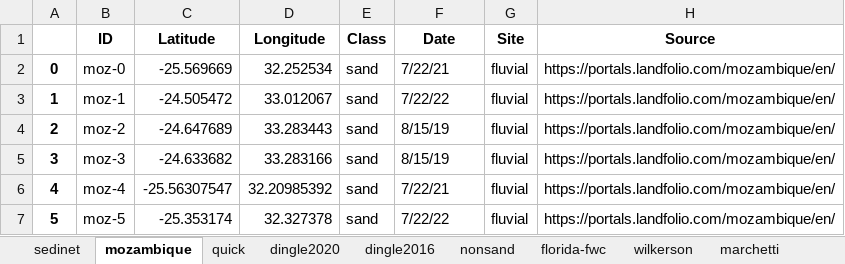
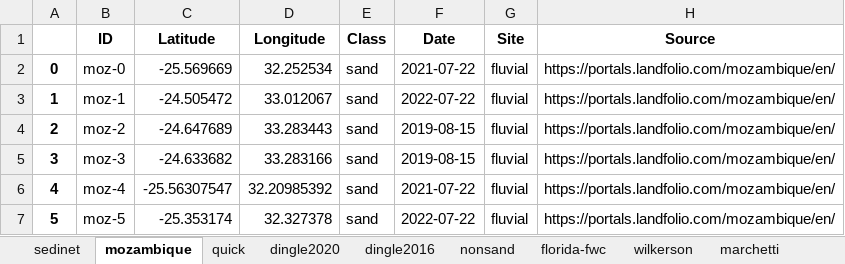
Before and after one commit to BerkeleySandProject/py-sand-mapping, an Excel workbook: data/labels/gt-bands.xlsx, sheet mozambique, drawn as a sheet; only a part is shown; values as stored, in another font and other column widths than the file's, no borders; the diff names each change by its address in the sheet, - before the commit and + after, or states it on an @@ line.

Commit message:
Updated resampled labels

```diff
--- a/data/labels/gt-bands.xlsx (sheet mozambique)
+++ b/data/labels/gt-bands.xlsx (sheet mozambique)
-F2 (Date): 7/22/21
+F2 (Date): 2021-07-22
-F3 (Date): 7/22/22
+F3 (Date): 2022-07-22
-F4:F5 (Date): 8/15/19
+F4:F5 (Date): 2019-08-15
-F6 (Date): 7/22/21
+F6 (Date): 2021-07-22
-F7 (Date): 7/22/22
+F7 (Date): 2022-07-22
```
Also changed, not shown: 9 other files.
